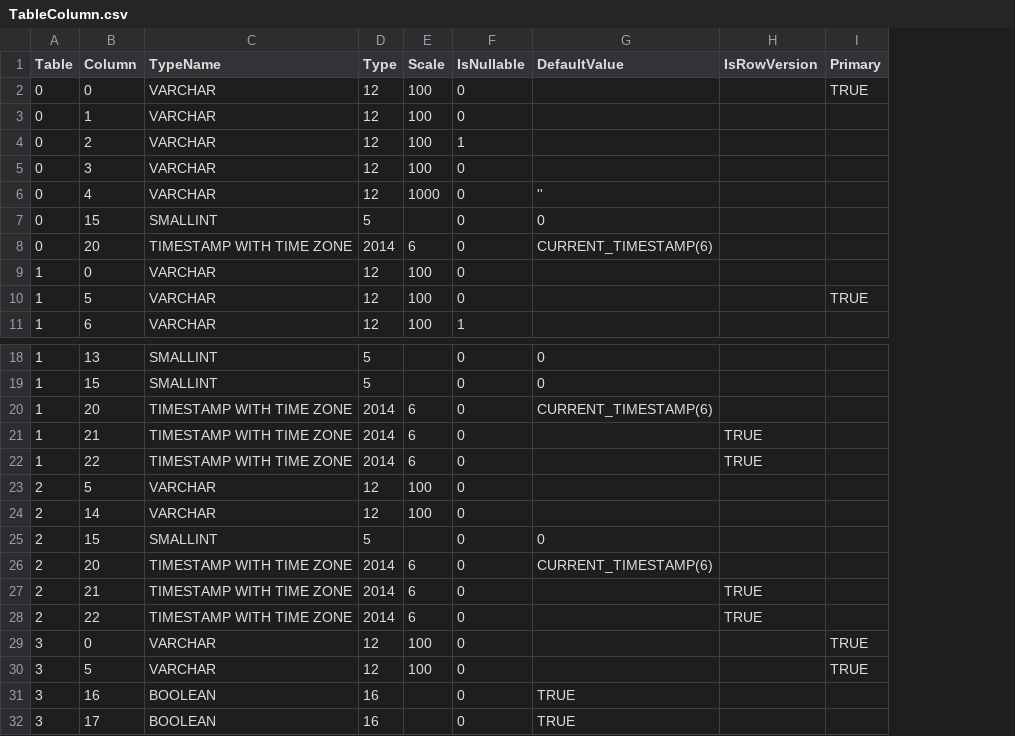
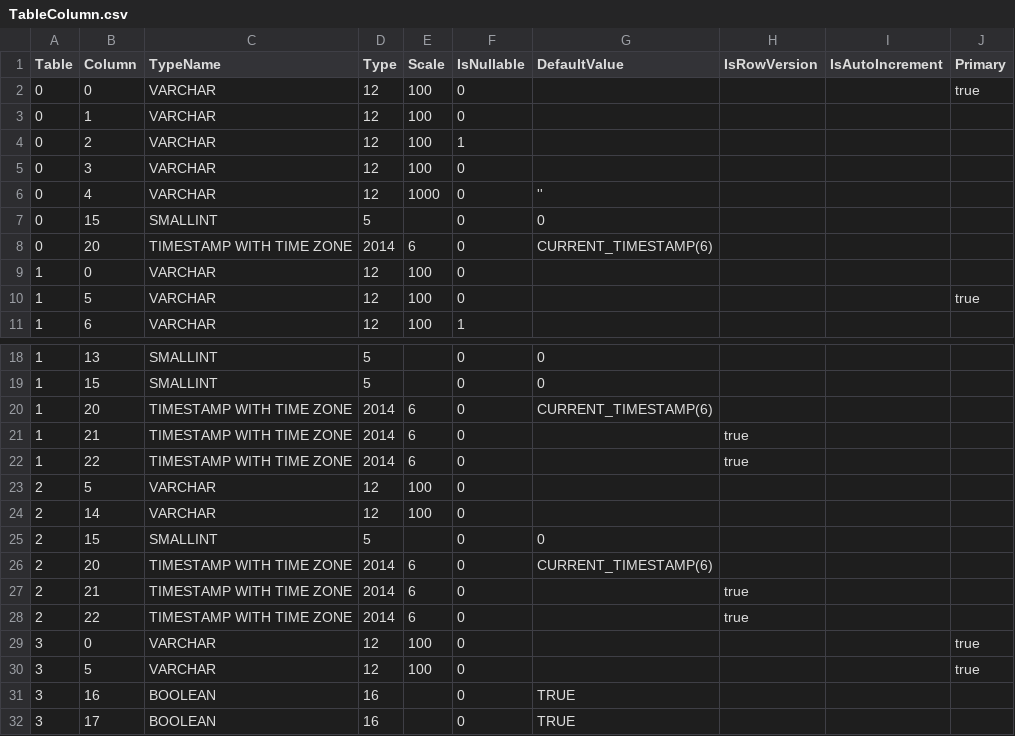
Before and after one commit to prrvchr/mDriveOOo, a CSV file: uno/lib/uno/ucb/hsqldb/TableColumn.csv, drawn as a sheet; only a part is shown, gaps mark what is left out; addresses are those after the commit; the diff covers the shown part only; the diff names each change by its address in the sheet, - before the commit and + after, or states it on an @@ line.

Commit message:
new version 1.1.2

```diff
--- a/uno/lib/uno/ucb/hsqldb/TableColumn.csv
+++ b/uno/lib/uno/ucb/hsqldb/TableColumn.csv
+column I (IsAutoIncrement), empty
-J2 (Primary): TRUE
+J2 (Primary): true
-J10 (Primary): TRUE
+J10 (Primary): true
-H21:H22 (IsRowVersion): TRUE
+H21:H22 (IsRowVersion): true
-H27:H28 (IsRowVersion): TRUE
+H27:H28 (IsRowVersion): true
-J29:J30 (Primary): TRUE
+J29:J30 (Primary): true
```
Also changed, not shown: 3 edited cells elsewhere in this file, 8 other files.
